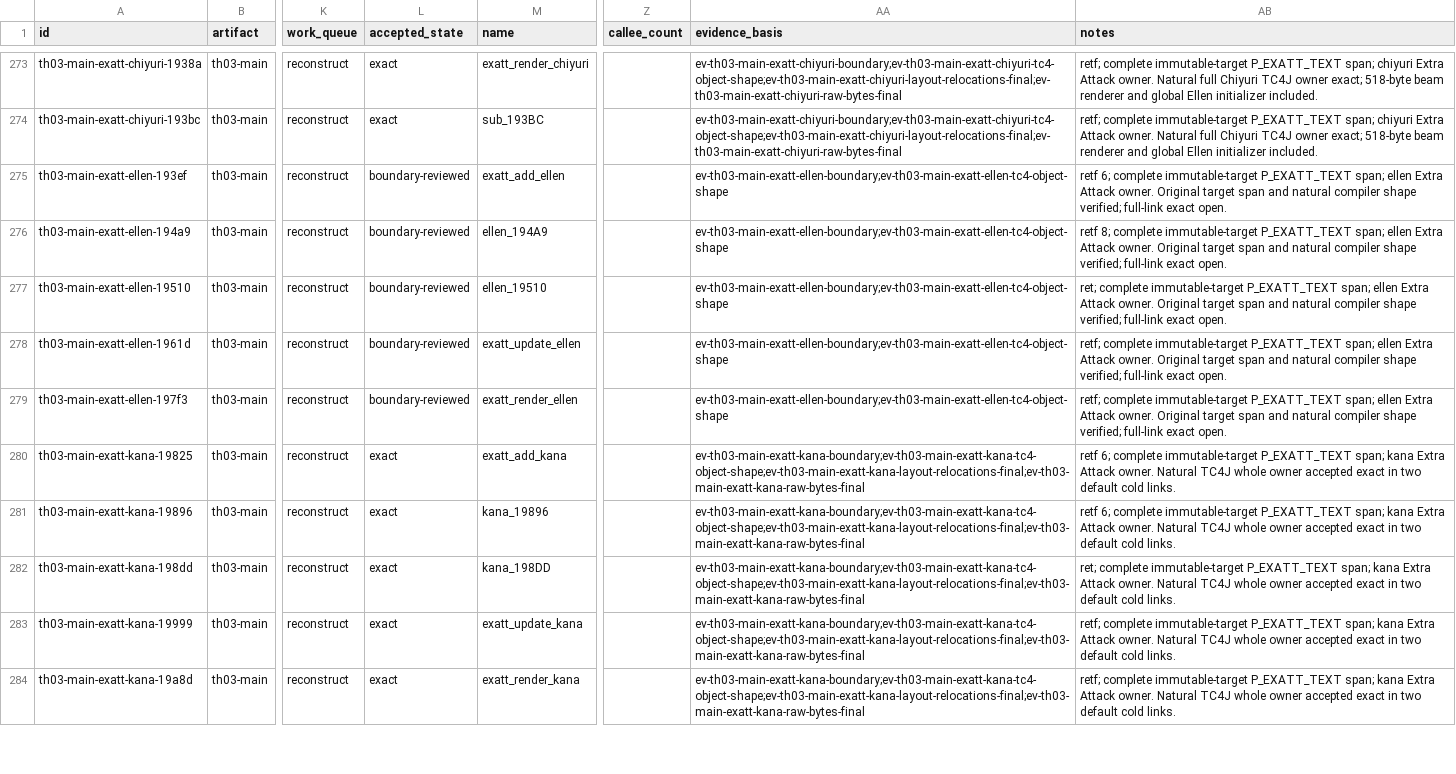
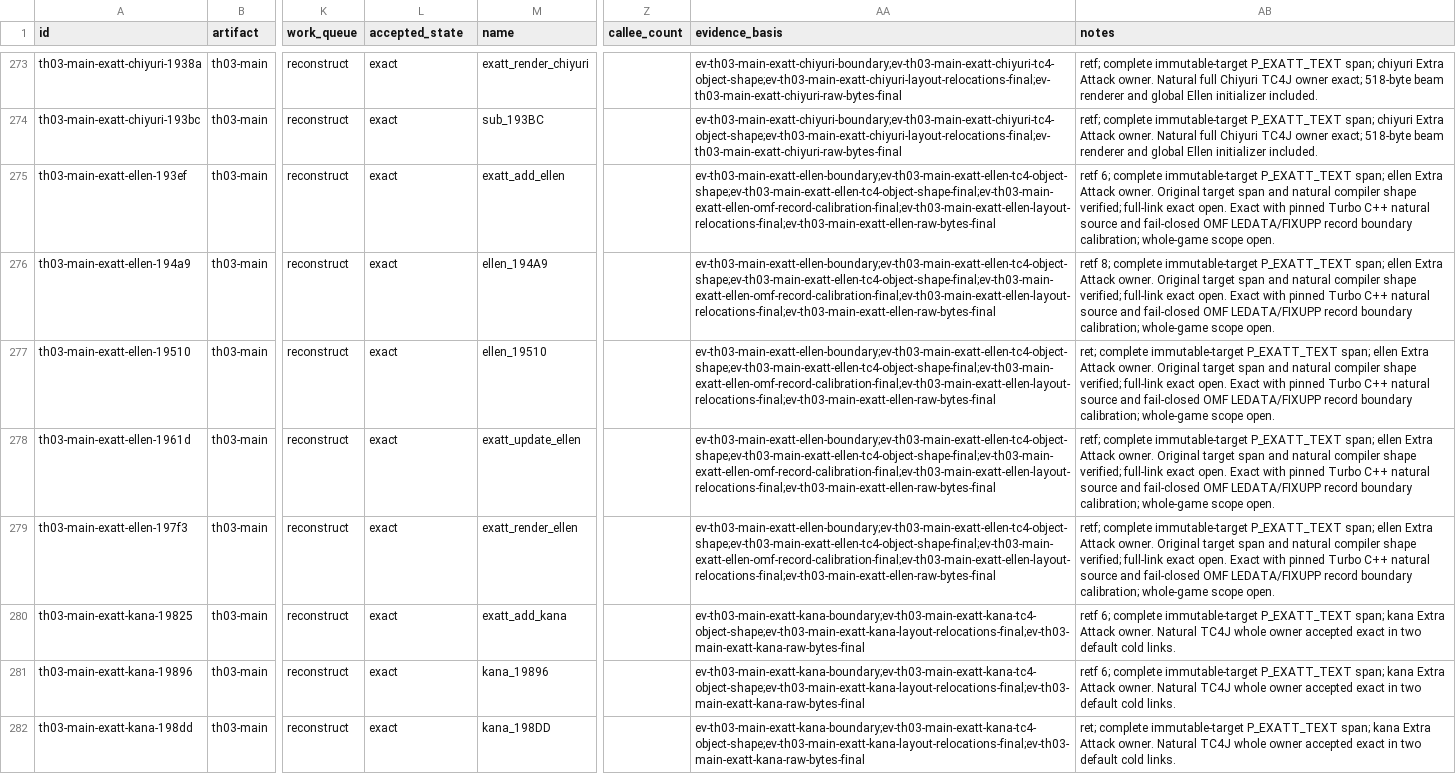
Before and after one commit to N0zoM1z0/th03, a CSV file: config/th03_function_boundaries.csv, drawn as a sheet; only a part is shown, gaps mark what is left out; the shorter side is filled out with more unchanged rows; the diff names each change by its address in the sheet, - before the commit and + after, or states it on an @@ line.

```diff
--- a/config/th03_function_boundaries.csv
+++ b/config/th03_function_boundaries.csv
-L275:L279 (accepted_state): boundary-reviewed
+L275:L279 (accepted_state): exact
-AA275:AA279 (evidence_basis): ev-th03-main-exatt-ellen-boundary;ev-th03-main-exatt-ellen-tc4-object-shape
+AA275:AA279 (evidence_basis): ev-th03-main-exatt-ellen-boundary;ev-th03-main-exatt-ellen-tc4-object-shape;ev-th03-main-exatt-ellen-tc4-object-shape-final;ev-th03-main-exatt-ellen-omf-record-calibration-final;ev-th03-main-exatt-ellen-layout-relocations-final;ev-th03-main-exatt-ellen-raw-bytes-final
-AB275 (notes): …exact open.
+AB275 (notes): …exact open. Exact with pinned Turbo C++ natural source and fail-closed OMF LEDATA/FIXUPP record boundary calibration; whole-game scope open.
-AB276 (notes): …exact open.
+AB276 (notes): …exact open. Exact with pinned Turbo C++ natural source and fail-closed OMF LEDATA/FIXUPP record boundary calibration; whole-game scope open.
-AB277 (notes): …exact open.
+AB277 (notes): …exact open. Exact with pinned Turbo C++ natural source and fail-closed OMF LEDATA/FIXUPP record boundary calibration; whole-game scope open.
-AB278:AB279 (notes): …exact open.
+AB278:AB279 (notes): …exact open. Exact with pinned Turbo C++ natural source and fail-closed OMF LEDATA/FIXUPP record boundary calibration; whole-game scope open.
```
Also changed, not shown: config/knowledge.csv, config/th03_main_authored_functions.csv, 15 other files.
